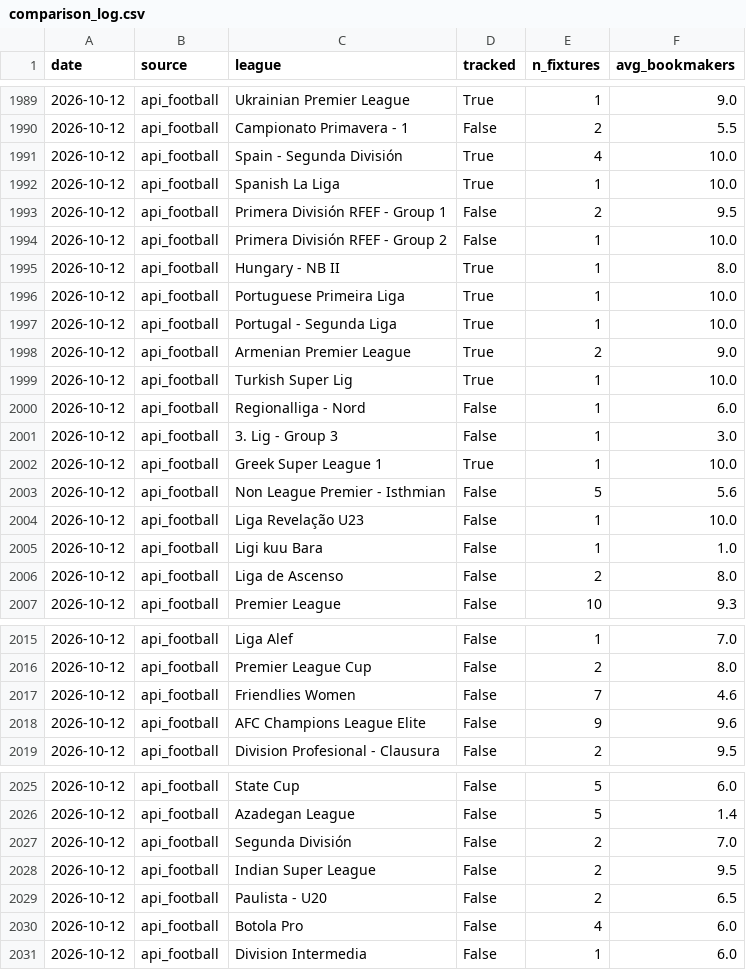
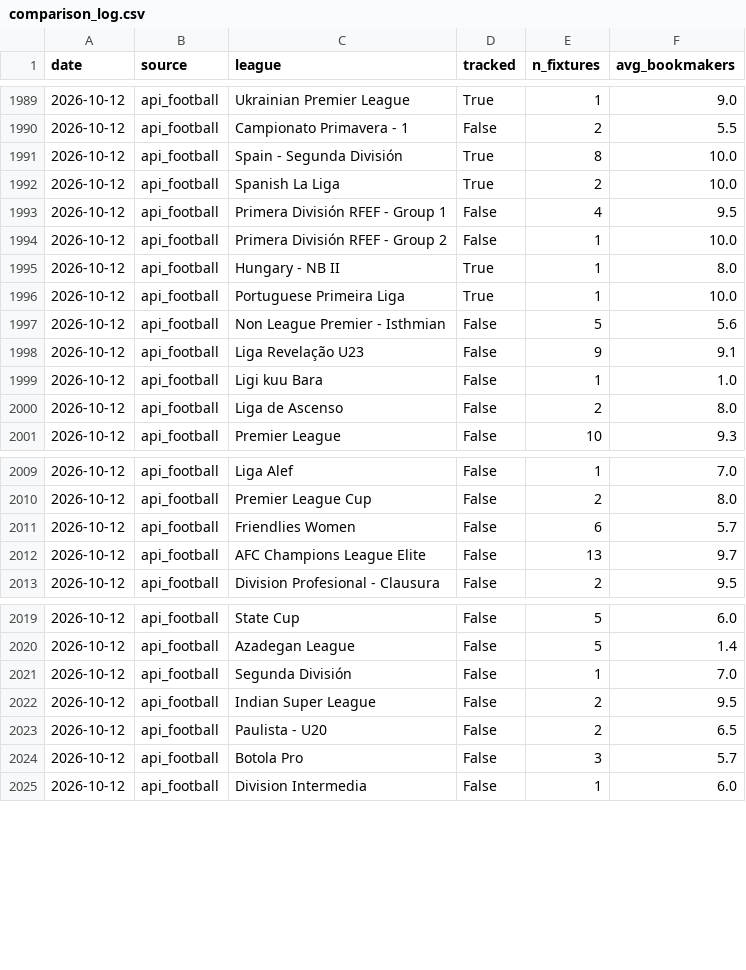
Before and after one commit to SmudgeYorkshire/footrankings, a CSV file: odds_coverage/comparison_log.csv, drawn as a sheet; only a part is shown, gaps mark what is left out; the diff covers the shown part only.

```diff
--- a/odds_coverage/comparison_log.csv
+++ b/odds_coverage/comparison_log.csv
@@ -1990,5 +1990,5 @@ date,source,league,tracked,n_fixtures,avg_bookmakers
 2026-10-12,api_football,Campionato Primavera - 1,False,2,5.5
-2026-10-12,api_football,Spain - Segunda División,True,4,10.0
-2026-10-12,api_football,Spanish La Liga,True,1,10.0
-2026-10-12,api_football,Primera División RFEF - Group 1,False,2,9.5
+2026-10-12,api_football,Spain - Segunda División,True,8,10.0
+2026-10-12,api_football,Spanish La Liga,True,2,10.0
+2026-10-12,api_football,Primera División RFEF - Group 1,False,4,9.5
 2026-10-12,api_football,Primera División RFEF - Group 2,False,1,10.0
@@ -1996,10 +1996,4 @@ date,source,league,tracked,n_fixtures,avg_bookmakers
 2026-10-12,api_football,Portuguese Primeira Liga,True,1,10.0
-2026-10-12,api_football,Portugal - Segunda Liga,True,1,10.0
-2026-10-12,api_football,Armenian Premier League,True,2,9.0
-2026-10-12,api_football,Turkish Super Lig,True,1,10.0
-2026-10-12,api_football,Regionalliga - Nord,False,1,6.0
-2026-10-12,api_football,3. Lig - Group 3,False,1,3.0
-2026-10-12,api_football,Greek Super League 1,True,1,10.0
 2026-10-12,api_football,Non League Premier - Isthmian,False,5,5.6
-2026-10-12,api_football,Liga Revelação U23,False,1,10.0
+2026-10-12,api_football,Liga Revelação U23,False,9,9.1
 2026-10-12,api_football,Ligi kuu Bara,False,1,1.0
@@ -2016,4 +2010,4 @@ date,source,league,tracked,n_fixtures,avg_bookmakers
 2026-10-12,api_football,Premier League Cup,False,2,8.0
-2026-10-12,api_football,Friendlies Women,False,7,4.6
-2026-10-12,api_football,AFC Champions League Elite,False,9,9.6
+2026-10-12,api_football,Friendlies Women,False,6,5.7
+2026-10-12,api_football,AFC Champions League Elite,False,13,9.7
 2026-10-12,api_football,Division Profesional - Clausura,False,2,9.5
@@ -2026,6 +2020,6 @@ date,source,league,tracked,n_fixtures,avg_bookmakers
 2026-10-12,api_football,Azadegan League,False,5,1.4
-2026-10-12,api_football,Segunda División,False,2,7.0
+2026-10-12,api_football,Segunda División,False,1,7.0
 2026-10-12,api_football,Indian Super League,False,2,9.5
 2026-10-12,api_football,Paulista - U20,False,2,6.5
-2026-10-12,api_football,Botola Pro,False,4,6.0
+2026-10-12,api_football,Botola Pro,False,3,5.7
 2026-10-12,api_football,Division Intermedia,False,1,6.0
```
Also changed, not shown: 2 edited cells elsewhere in this file, ratings/club_rating_adjustments.csv, 2 other files.
